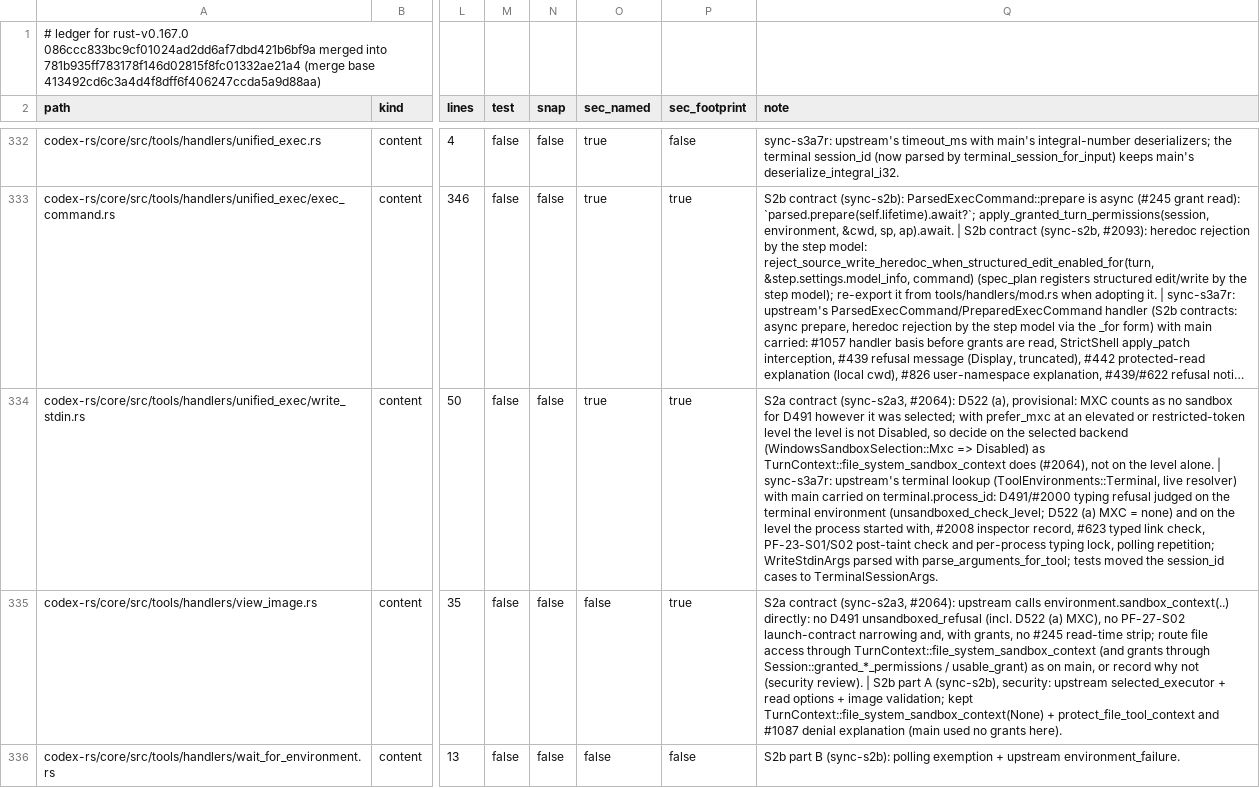
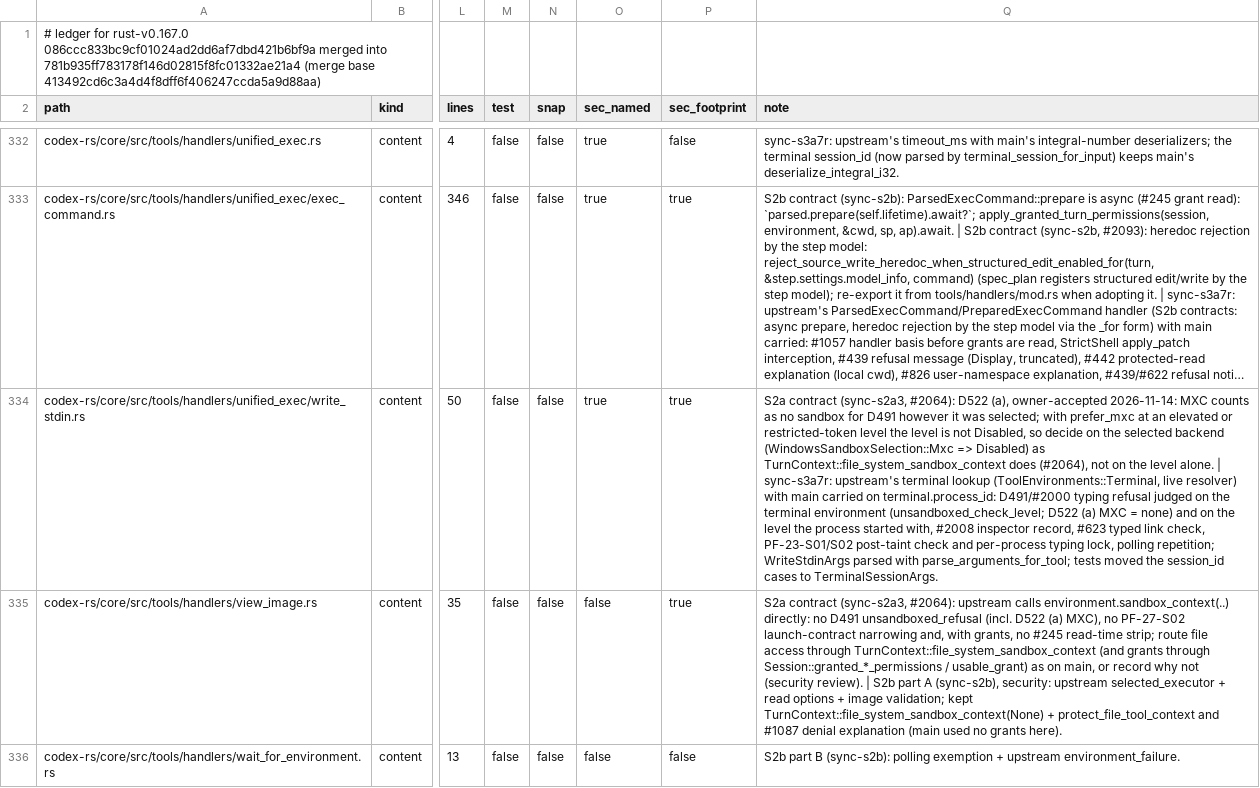
Before and after one commit to CorbanuCore/CorbanuTerminal, a TSV file: docs/management/upstreamSync/ledger-rust-v0.167.0.tsv, drawn as a sheet; only a part is shown, gaps mark what is left out; long unchanged cells end in …; the diff covers the shown part only; the diff names each change by its address in the sheet, - before the commit and + after, or states it on an @@ line.

Commit message:
docs(sync): record November 14 owner-accepted decisions

```diff
--- a/docs/management/upstreamSync/ledger-rust-v0.167.0.tsv
+++ b/docs/management/upstreamSync/ledger-rust-v0.167.0.tsv
-Q334 (note): …D522 (a), provisional: MXC counts…
+Q334 (note): …D522 (a), owner-accepted 2026-11-14: MXC counts…
```
Also changed, not shown: 13 edited cells elsewhere in this file, docs/management/upstreamSync/ledger-rust-v0.167.0-main-merges.tsv.
